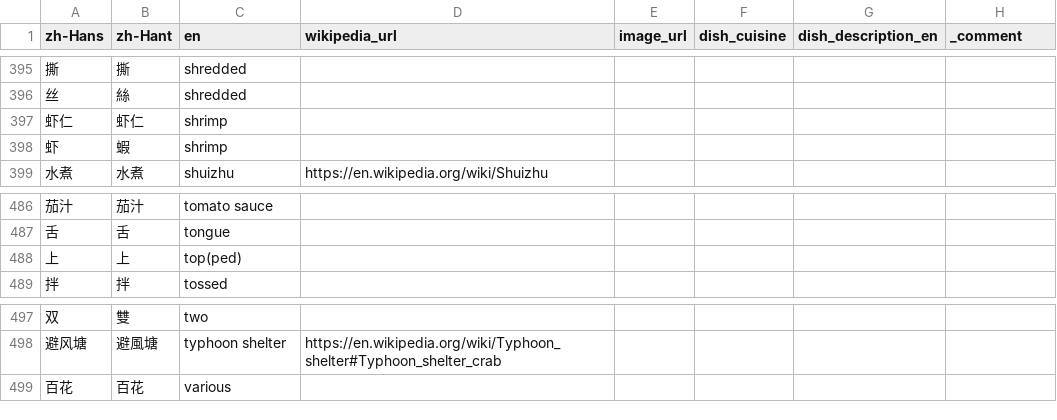
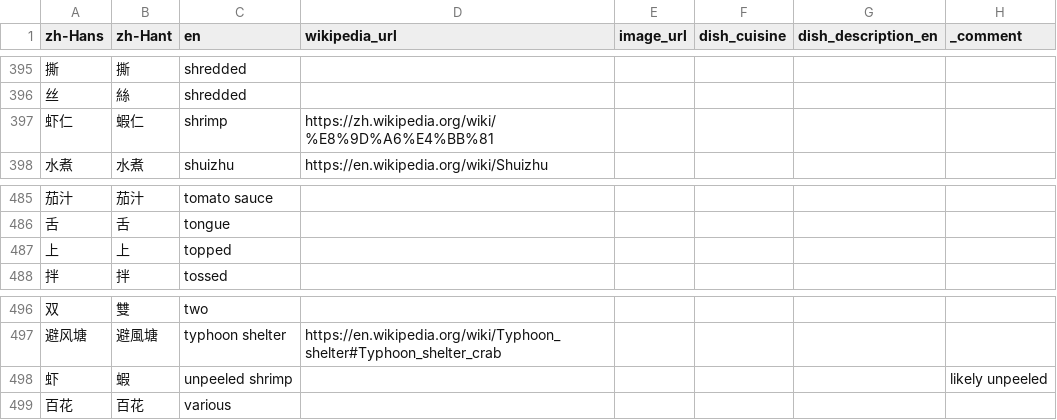
Before and after one commit to FoodTBD/menudb, a TSV file: data/known_terms.tsv, drawn as a sheet; only a part is shown, gaps mark what is left out.

```diff
--- a/data/known_terms.tsv
+++ b/data/known_terms.tsv
@@ -396,4 +396,3 @@ zh-Hans	zh-Hant	en	wikipedia_url	image_url	dish_cuisine	dish_description_en	_com
 丝	絲	shredded					
-虾仁	虾仁	shrimp					
-虾	蝦	shrimp					
+虾仁	蝦仁	shrimp	https://zh.wikipedia.org/wiki/%E8%9D%A6%E4%BB%81				
 水煮	水煮	shuizhu	https://en.wikipedia.org/wiki/Shuizhu				
@@ -487,3 +486,3 @@ zh-Hans	zh-Hant	en	wikipedia_url	image_url	dish_cuisine	dish_description_en	_com
 舌	舌	tongue					
-上	上	top(ped)					
+上	上	topped					
 拌	拌	tossed					
@@ -498,2 +497,3 @@ zh-Hans	zh-Hant	en	wikipedia_url	image_url	dish_cuisine	dish_description_en	_com
 避风塘	避風塘	typhoon shelter	https://en.wikipedia.org/wiki/Typhoon_shelter#Typhoon_shelter_crab				
+虾	蝦	unpeeled shrimp					likely unpeeled
 百花	百花	various					
```
Also changed, not shown: 19 other files.
